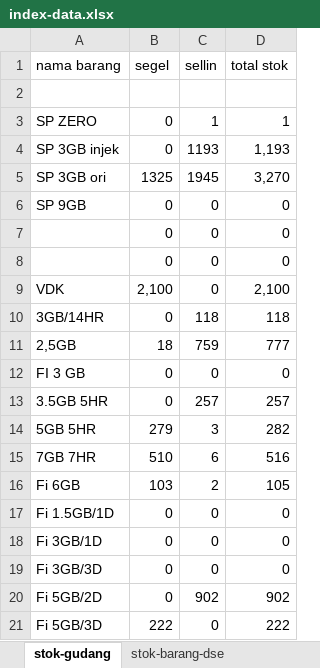
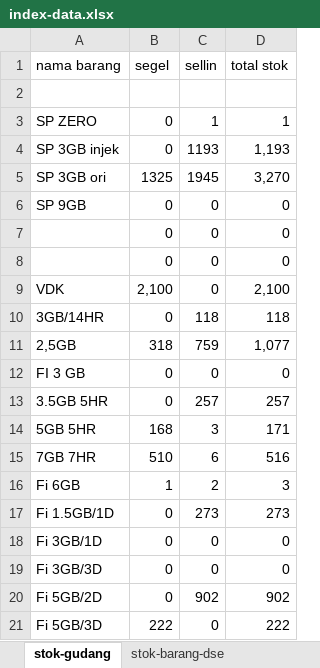
Before and after one commit to andisianday393-byte/MC-SAGARANTEN.WEB, an Excel workbook: index-data.xlsx, sheet stok-gudang, drawn as a sheet; values as stored, in another font and other column widths than the file's, no borders; the diff names each change by its address in the sheet, - before the commit and + after, or states it on an @@ line.

```diff
--- a/index-data.xlsx (sheet stok-gudang)
+++ b/index-data.xlsx (sheet stok-gudang)
-B11 (segel): 18
+B11 (segel): 318
-D11 (total stok): 777
+D11 (total stok): 1,077
-B14 (segel): 279
+B14 (segel): 168
-D14 (total stok): 282
+D14 (total stok): 171
-B16 (segel): 103
+B16 (segel): 1
-D16 (total stok): 105
+D16 (total stok): 3
-C17 (sellin): 0
+C17 (sellin): 273
-D17 (total stok): 0
+D17 (total stok): 273
```
Also changed, not shown: sheet index, sheet penjualan-paket-jupiter, sheet penjualan-reguler-new, sheet stok-barang-dse, sheet penjualan-salmo, formulas that keep their value.
